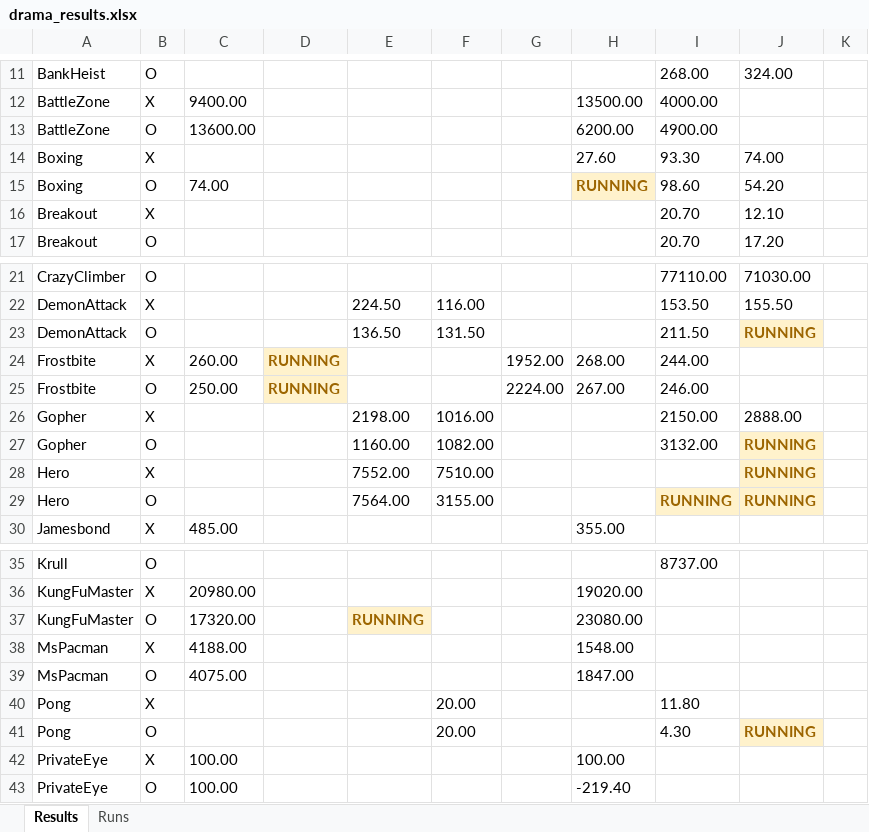
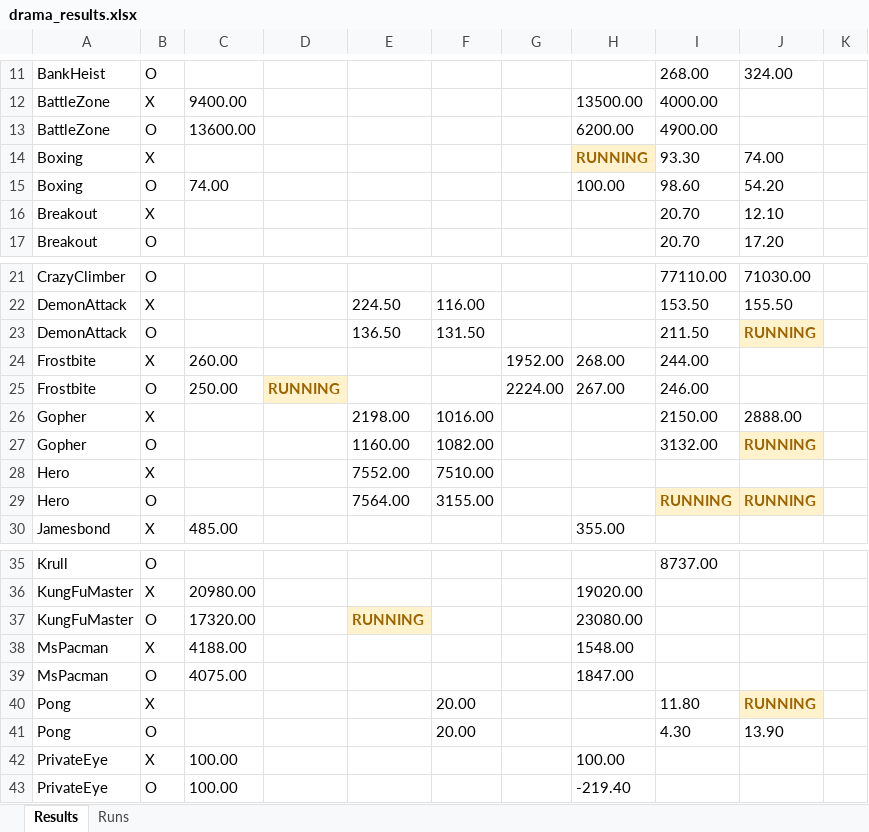
Before and after one commit to wrrte/Drama, an Excel workbook: results/drama_results.xlsx, sheet Results, drawn as a sheet; only a part is shown, gaps mark what is left out; values as stored, in another font and other column widths than the file's, no borders; the diff names each change by its address in the sheet, - before the commit and + after, or states it on an @@ line.

```diff
--- a/results/drama_results.xlsx (sheet Results)
+++ b/results/drama_results.xlsx (sheet Results)
-H14: 27.60
+H14: RUNNING
@@ H14 fill: none → #FFF2CC, bold: off → on, text colour: black → #9C6500 @@
-H15: RUNNING
+H15: 100.00
@@ H15 fill: #FFF2CC → none, bold: on → off, text colour: #9C6500 → black @@
-D24: RUNNING
+D24: (empty)
-D24 fill: #FFF2CC
+D24 fill: none
-J28: RUNNING
+J28: (empty)
-J28 fill: #FFF2CC
+J28 fill: none
-J40: (empty)
+J40: RUNNING
-J40 fill: none
+J40 fill: #FFF2CC
-J41: RUNNING
+J41: 13.90
@@ J41 fill: #FFF2CC → none, bold: on → off, text colour: #9C6500 → black @@
```
Also changed, not shown: sheet Runs, 1 other file.
